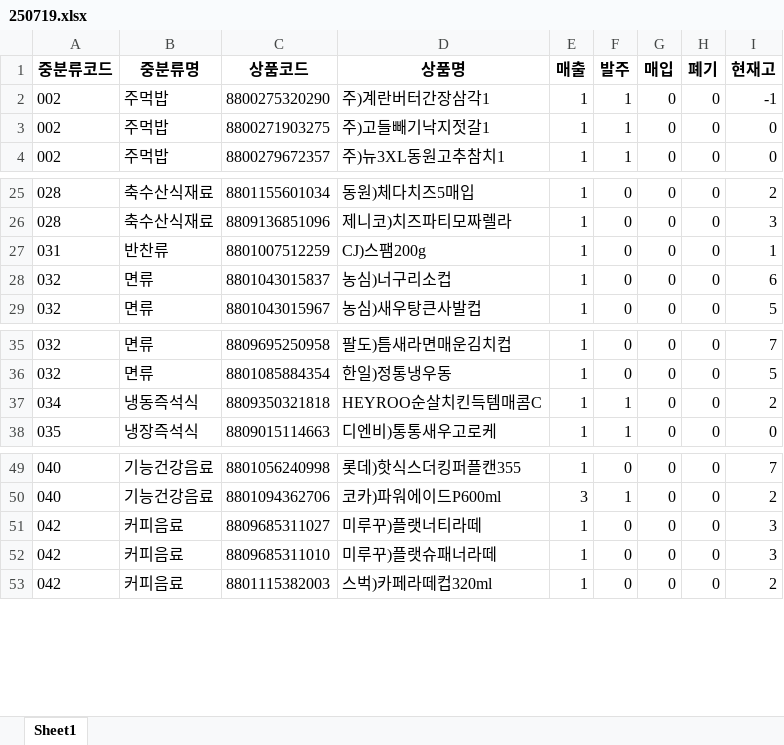
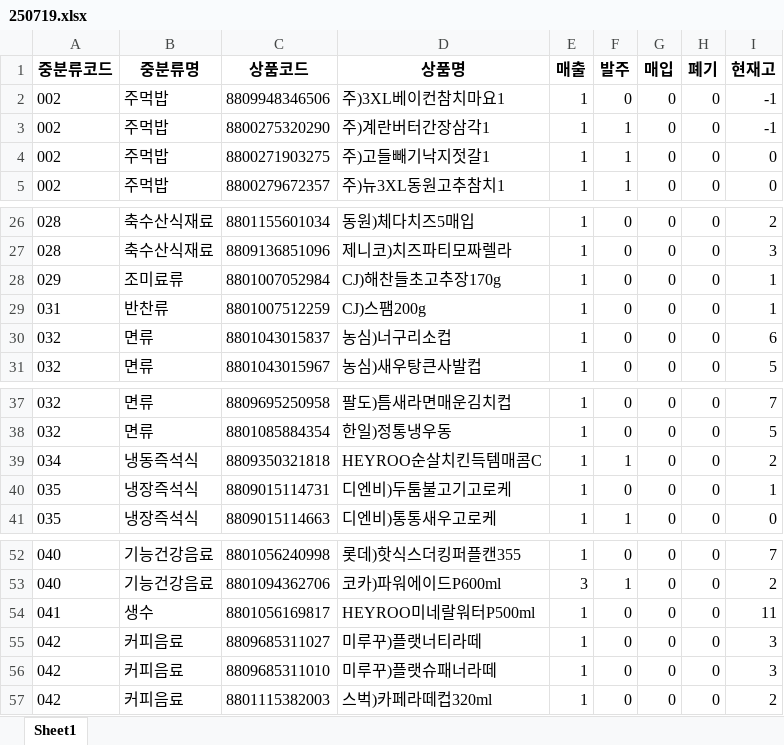
Before and after one commit to leesangmin4533/aaa, an Excel workbook: code_outputs/mid_excel/250719.xlsx, sheet Sheet1, drawn as a sheet; only a part is shown, gaps mark what is left out; values as stored, in another font and other column widths than the file's, no borders; the diff covers the shown part only; the diff names each change by its address in the sheet, - before the commit and + after, or states it on an @@ line.

```diff
--- a/code_outputs/mid_excel/250719.xlsx (sheet Sheet1)
+++ b/code_outputs/mid_excel/250719.xlsx (sheet Sheet1)
+row 2: 002 | 주먹밥 | 8809948346506 | 주)3XL베이컨참치마요1 | 1 | 0 | 0 | 0 | -1
+row 28: 029 | 조미료류 | 8801007052984 | CJ)해찬들초고추장170g | 1 | 0 | 0 | 0 | 1
+row 40: 035 | 냉장즉석식 | 8809015114731 | 디엔비)두툼불고기고로케 | 1 | 0 | 0 | 0 | 1
+row 54: 041 | 생수 | 8801056169817 | HEYROO미네랄워터P500ml | 1 | 0 | 0 | 0 | 11
```
Also changed, not shown: 7 added rows and 2 edited cells elsewhere in this sheet.
